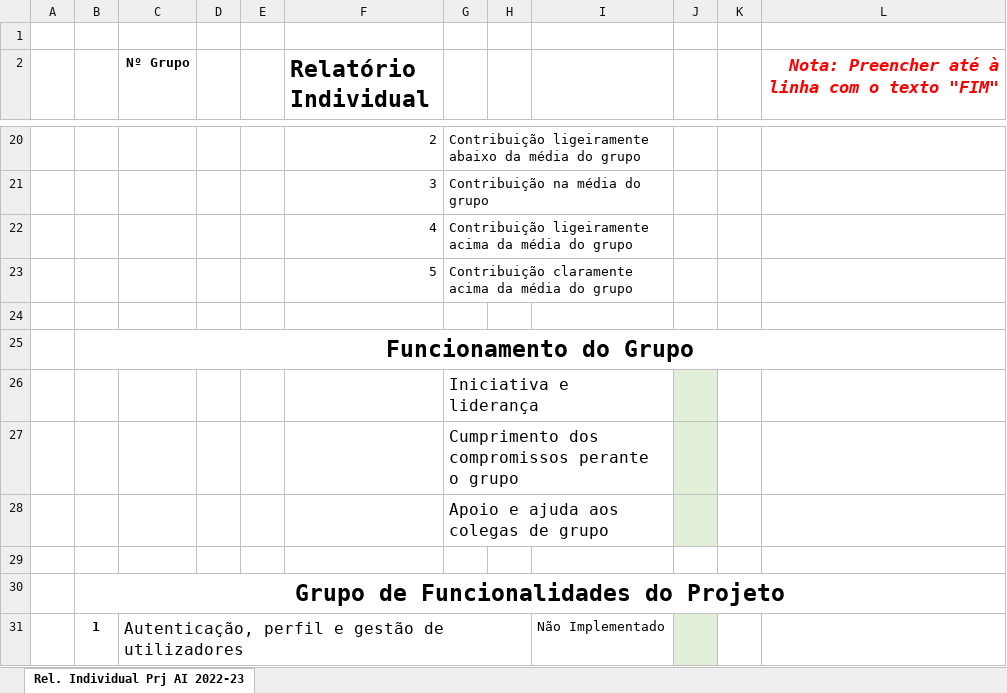
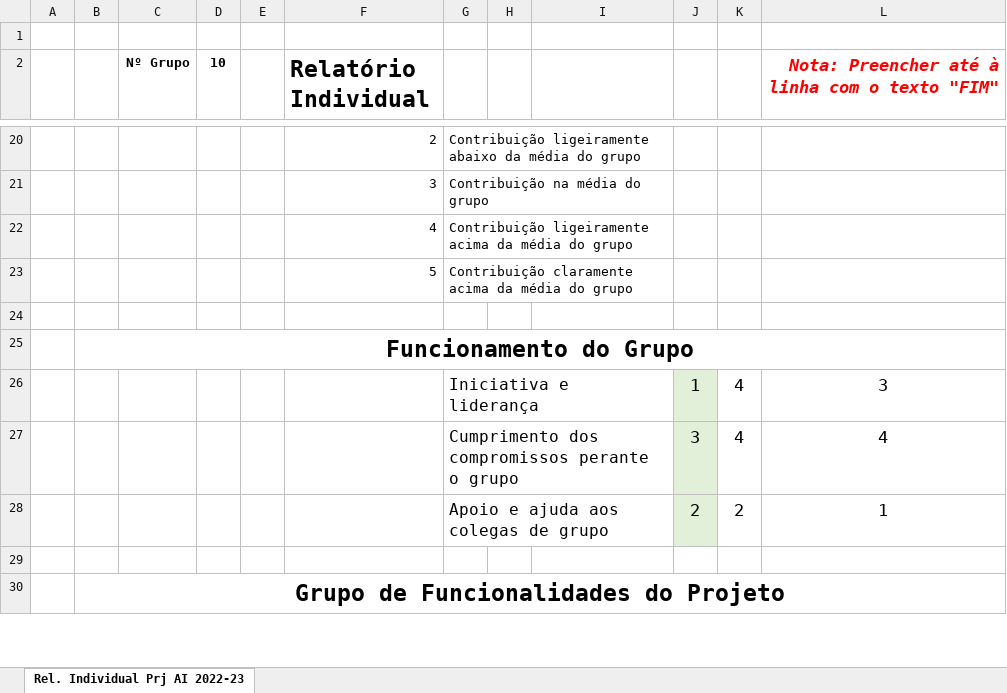
Before and after one commit to DanielGoncalves186/projetoAInet, an Excel workbook: relatorios/Relatorio-individual - Tiago.xlsx, sheet Rel. Individual Prj AI 2022-23, drawn as a sheet; only a part is shown, gaps mark what is left out; values as stored, in another font and other column widths than the file's, no borders; conditional formats not drawn; removed rows and columns are numbered as before the commit, all else as after; the diff covers the shown part only; the diff names each change by its address in the sheet, - before the commit and + after, or states it on an @@ line.

Commit message:
Update Relatorio-individual - Tiago.xlsx

```diff
--- a/relatorios/Relatorio-individual - Tiago.xlsx (sheet Rel. Individual Prj AI 2022-23)
+++ b/relatorios/Relatorio-individual - Tiago.xlsx (sheet Rel. Individual Prj AI 2022-23)
-D2: (empty)
+D2: 10
-row 26:  |  |  |  |  |  | Iniciativa e liderança
-row 27:  |  |  |  |  |  | Cumprimento dos compromissos perante o grupo
-row 28:  |  |  |  |  |  | Apoio e ajuda aos colegas de grupo
+row 26:  |  |  |  |  |  | Iniciativa e liderança |  |  | 1 | 4 | 3
+row 27:  |  |  |  |  |  | Cumprimento dos compromissos perante o grupo |  |  | 3 | 4 | 4
+row 28:  |  |  |  |  |  | Apoio e ajuda aos colegas de grupo |  |  | 2 | 2 | 1
-row 31:  | 1 | Autenticação, perfil e gestão de utilizadores |  |  |  |  |  | Não Implementado
```
Also changed, not shown: 5 added rows, 4 removed rows and 6 edited cells elsewhere in this sheet.
